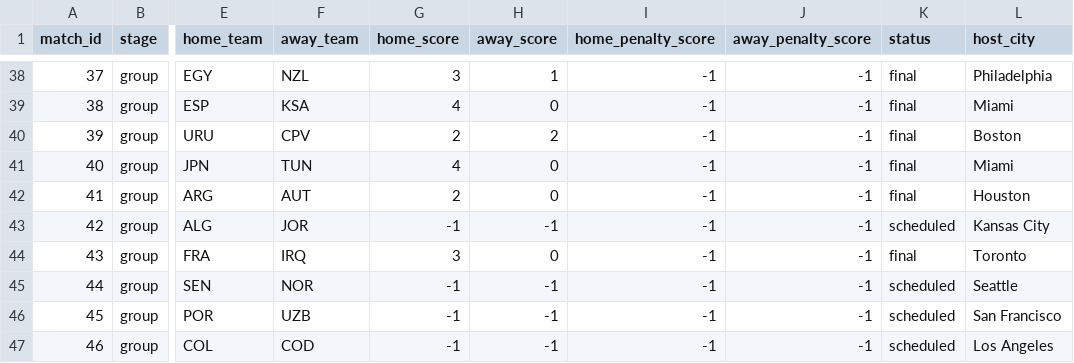
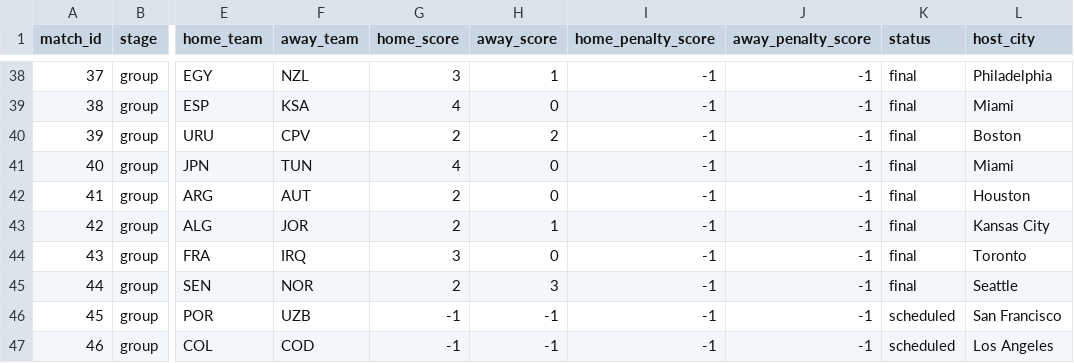
Before and after one commit to mvermeulen/ai, a CSV file: worldcup/data/schedule.csv, drawn as a sheet; only a part is shown, gaps mark what is left out; the diff names each change by its address in the sheet, - before the commit and + after, or states it on an @@ line.

```diff
--- a/worldcup/data/schedule.csv
+++ b/worldcup/data/schedule.csv
-G43 (home_score): -1
+G43 (home_score): 2
-H43 (away_score): -1
+H43 (away_score): 1
-K43 (status): scheduled
+K43 (status): final
-G45 (home_score): -1
+G45 (home_score): 2
-H45 (away_score): -1
+H45 (away_score): 3
-K45 (status): scheduled
+K45 (status): final
```
Also changed, not shown: worldcup/data/probability_history.csv.
